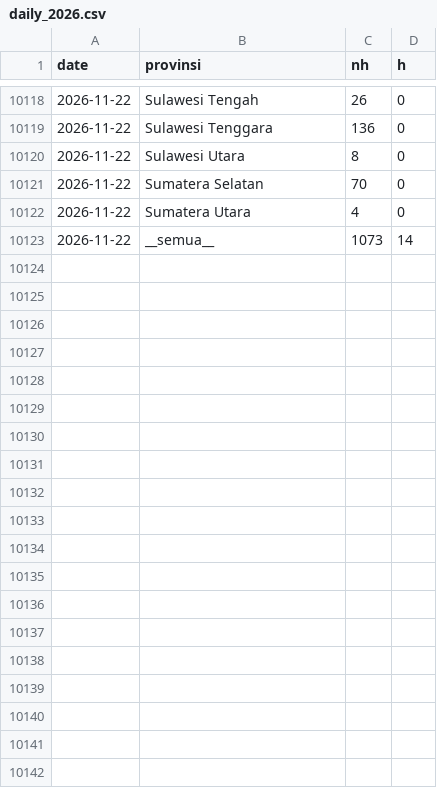
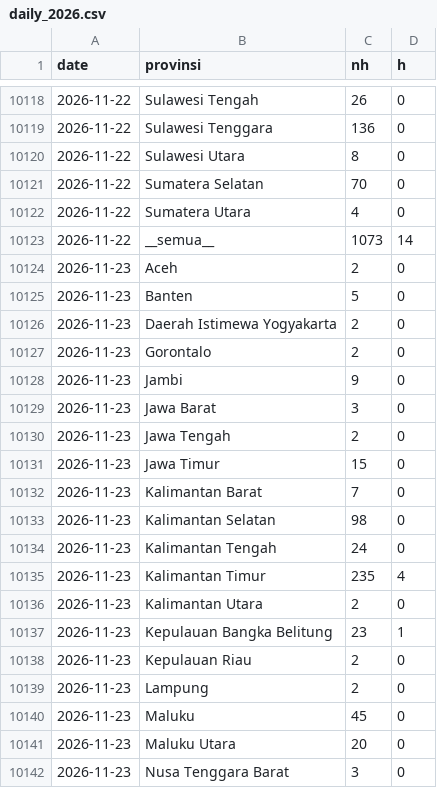
Before and after one commit to pujapr8/IDNFireEmissionWatch, a CSV file: data/archive/daily_2026.csv, drawn as a sheet; only a part is shown, gaps mark what is left out; the diff covers the shown part only; the diff names each change by its address in the sheet, - before the commit and + after, or states it on an @@ line.

```diff
--- a/data/archive/daily_2026.csv
+++ b/data/archive/daily_2026.csv
+row 10124: 2026-11-23 | Aceh | 2 | 0
+row 10125: 2026-11-23 | Banten | 5 | 0
+row 10126: 2026-11-23 | Daerah Istimewa Yogyakarta | 2 | 0
+row 10127: 2026-11-23 | Gorontalo | 2 | 0
+row 10128: 2026-11-23 | Jambi | 9 | 0
+row 10129: 2026-11-23 | Jawa Barat | 3 | 0
+row 10130: 2026-11-23 | Jawa Tengah | 2 | 0
+row 10131: 2026-11-23 | Jawa Timur | 15 | 0
+row 10132: 2026-11-23 | Kalimantan Barat | 7 | 0
+row 10133: 2026-11-23 | Kalimantan Selatan | 98 | 0
+row 10134: 2026-11-23 | Kalimantan Tengah | 24 | 0
+row 10135: 2026-11-23 | Kalimantan Timur | 235 | 4
+row 10136: 2026-11-23 | Kalimantan Utara | 2 | 0
+row 10137: 2026-11-23 | Kepulauan Bangka Belitung | 23 | 1
+row 10138: 2026-11-23 | Kepulauan Riau | 2 | 0
+row 10139: 2026-11-23 | Lampung | 2 | 0
+row 10140: 2026-11-23 | Maluku | 45 | 0
+row 10141: 2026-11-23 | Maluku Utara | 20 | 0
+row 10142: 2026-11-23 | Nusa Tenggara Barat | 3 | 0
```
Also changed, not shown: 14 added rows elsewhere in this file, 6 other files.
